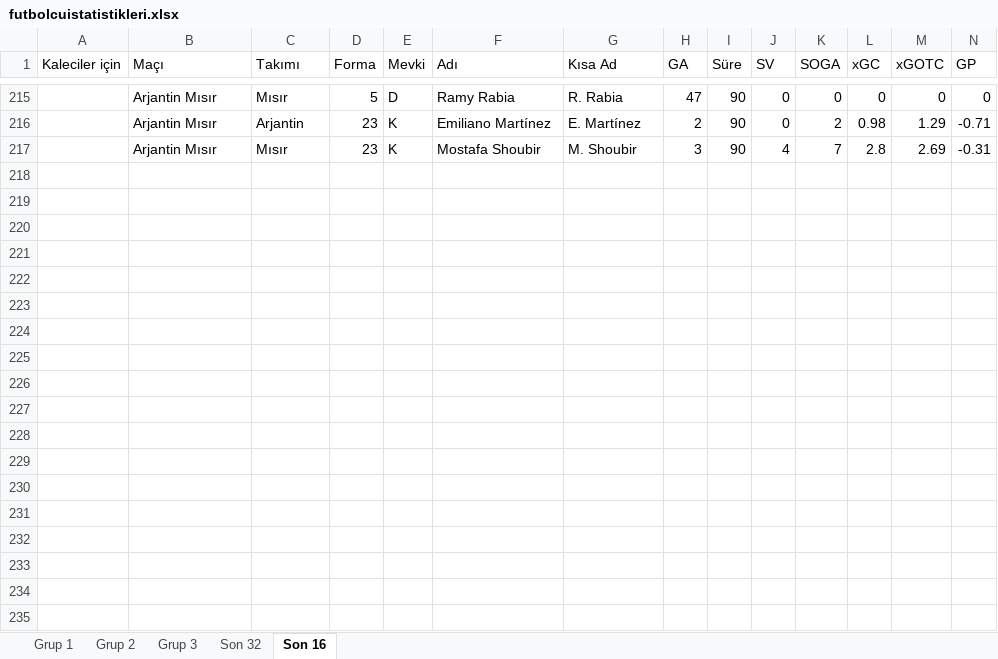
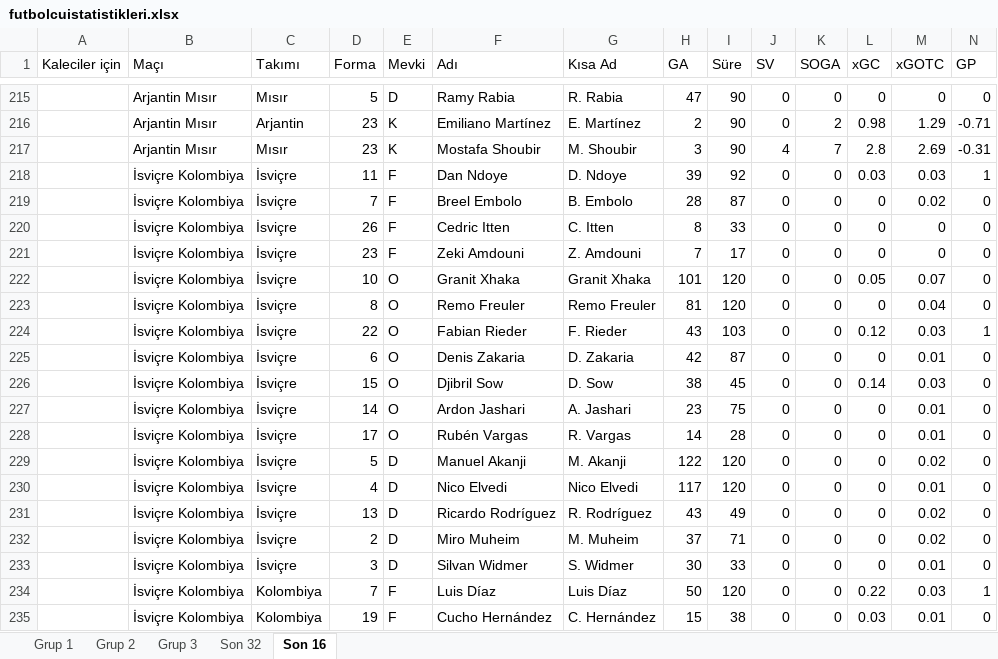
Before and after one commit to mehtemtr/cupmat-minmat, an Excel workbook: futbolcuistatistikleri.xlsx, sheet Son 16, drawn as a sheet; only a part is shown, gaps mark what is left out; values as stored, in another font and other column widths than the file's, no borders; rows hold the shown columns only; the diff covers the shown part only; the diff names each change by its address in the sheet, - before the commit and + after, or states it on an @@ line.

Commit message:
isviçre kolombiya

```diff
--- a/futbolcuistatistikleri.xlsx (sheet Son 16)
+++ b/futbolcuistatistikleri.xlsx (sheet Son 16)
+row 218:  | İsviçre Kolombiya | İsviçre | 11 | F | Dan Ndoye | D. Ndoye | 39 | 92 | 0 | 0 | 0.03 | 0.03 | 1
+row 219:  | İsviçre Kolombiya | İsviçre | 7 | F | Breel Embolo | B. Embolo | 28 | 87 | 0 | 0 | 0 | 0.02 | 0
+row 220:  | İsviçre Kolombiya | İsviçre | 26 | F | Cedric Itten | C. Itten | 8 | 33 | 0 | 0 | 0 | 0 | 0
+row 221:  | İsviçre Kolombiya | İsviçre | 23 | F | Zeki Amdouni | Z. Amdouni | 7 | 17 | 0 | 0 | 0 | 0 | 0
+row 222:  | İsviçre Kolombiya | İsviçre | 10 | O | Granit Xhaka | Granit Xhaka | 101 | 120 | 0 | 0 | 0.05 | 0.07 | 0
+row 223:  | İsviçre Kolombiya | İsviçre | 8 | O | Remo Freuler | Remo Freuler | 81 | 120 | 0 | 0 | 0 | 0.04 | 0
+row 224:  | İsviçre Kolombiya | İsviçre | 22 | O | Fabian Rieder | F. Rieder | 43 | 103 | 0 | 0 | 0.12 | 0.03 | 1
+row 225:  | İsviçre Kolombiya | İsviçre | 6 | O | Denis Zakaria | D. Zakaria | 42 | 87 | 0 | 0 | 0 | 0.01 | 0
+row 226:  | İsviçre Kolombiya | İsviçre | 15 | O | Djibril Sow | D. Sow | 38 | 45 | 0 | 0 | 0.14 | 0.03 | 0
+row 227:  | İsviçre Kolombiya | İsviçre | 14 | O | Ardon Jashari | A. Jashari | 23 | 75 | 0 | 0 | 0 | 0.01 | 0
+row 228:  | İsviçre Kolombiya | İsviçre | 17 | O | Rubén Vargas | R. Vargas | 14 | 28 | 0 | 0 | 0 | 0.01 | 0
+row 229:  | İsviçre Kolombiya | İsviçre | 5 | D | Manuel Akanji | M. Akanji | 122 | 120 | 0 | 0 | 0 | 0.02 | 0
+row 230:  | İsviçre Kolombiya | İsviçre | 4 | D | Nico Elvedi | Nico Elvedi | 117 | 120 | 0 | 0 | 0 | 0.01 | 0
+row 231:  | İsviçre Kolombiya | İsviçre | 13 | D | Ricardo Rodríguez | R. Rodríguez | 43 | 49 | 0 | 0 | 0 | 0.02 | 0
+row 232:  | İsviçre Kolombiya | İsviçre | 2 | D | Miro Muheim | M. Muheim | 37 | 71 | 0 | 0 | 0 | 0.02 | 0
+row 233:  | İsviçre Kolombiya | İsviçre | 3 | D | Silvan Widmer | S. Widmer | 30 | 33 | 0 | 0 | 0 | 0.01 | 0
+row 234:  | İsviçre Kolombiya | Kolombiya | 7 | F | Luis Díaz | Luis Díaz | 50 | 120 | 0 | 0 | 0.22 | 0.03 | 1
+row 235:  | İsviçre Kolombiya | Kolombiya | 19 | F | Cucho Hernández | C. Hernández | 15 | 38 | 0 | 0 | 0.03 | 0.01 | 0
```
Also changed, not shown: 15 added rows elsewhere in this sheet, 3 other files.
